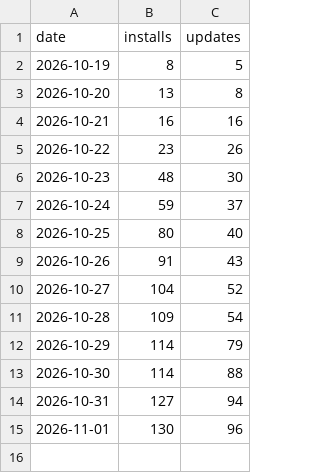
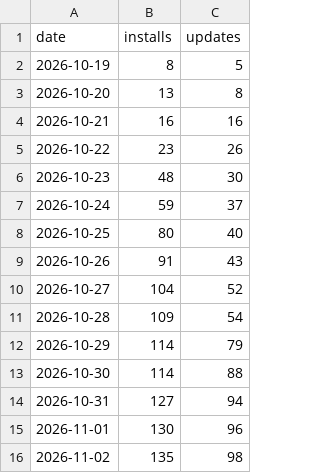
Before and after one commit to ArkHak/poklio, a CSV file: downloads.csv, drawn as a sheet.

```diff
--- a/downloads.csv
+++ b/downloads.csv
@@ -15 +15,2 @@ date,installs,updates
 2026-11-01,130,96
+2026-11-02,135,98
```
Also changed, not shown: 6 other files.
